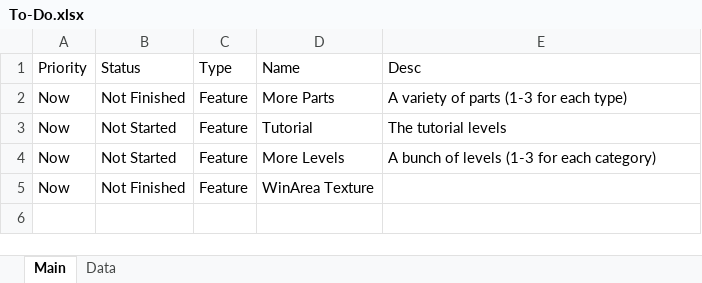
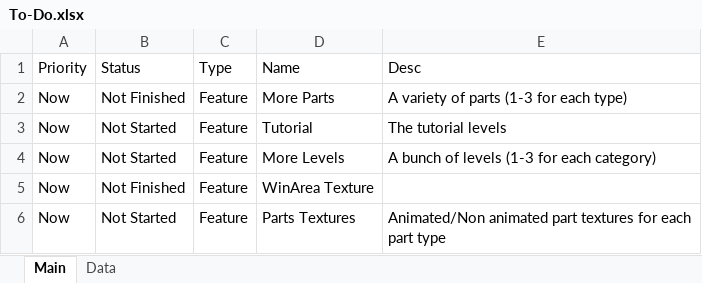
Before and after one commit to samtabareh/The-Physics-Game, an Excel workbook: To-Do.xlsx, sheet Main, drawn as a sheet; values as stored, in another font and other column widths than the file's, no borders; conditional formats not drawn; the diff names each change by its address in the sheet, - before the commit and + after, or states it on an @@ line.

```diff
--- a/To-Do.xlsx (sheet Main)
+++ b/To-Do.xlsx (sheet Main)
+row 6: Now | Not Started | Feature | Parts Textures | Animated/Non animated part textures for each part type
```
Also changed, not shown: 10 other files.
